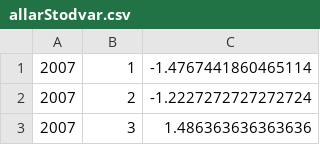
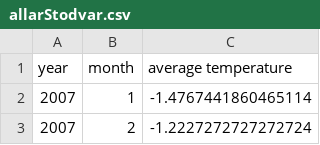
Before and after one commit to sigurdurhaukur/slysprediction, a CSV file: vedur/vedurGogn/allarStodvar.csv, drawn as a sheet; only a part is shown; the shorter side is filled out with more unchanged rows.

Commit message:
added header

```diff
--- a/vedur/vedurGogn/allarStodvar.csv
+++ b/vedur/vedurGogn/allarStodvar.csv
@@ -1 +1,2 @@
+year,month,average temperature
 2007,1,-1.4767441860465114
```
